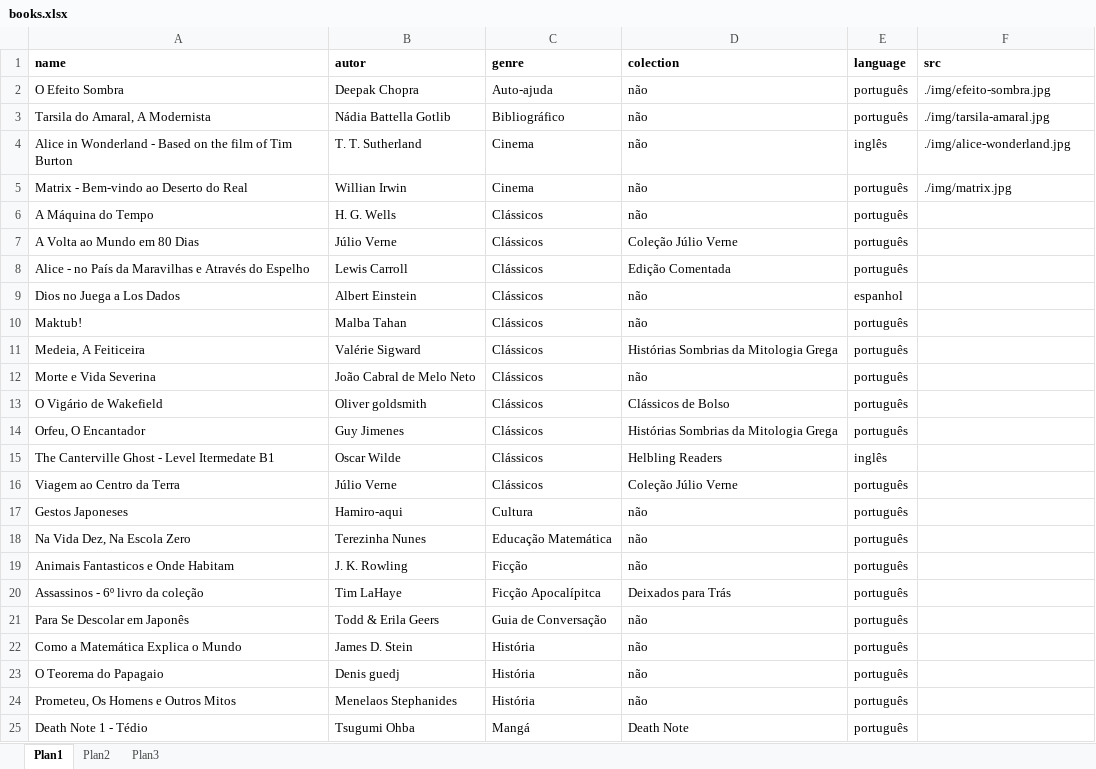
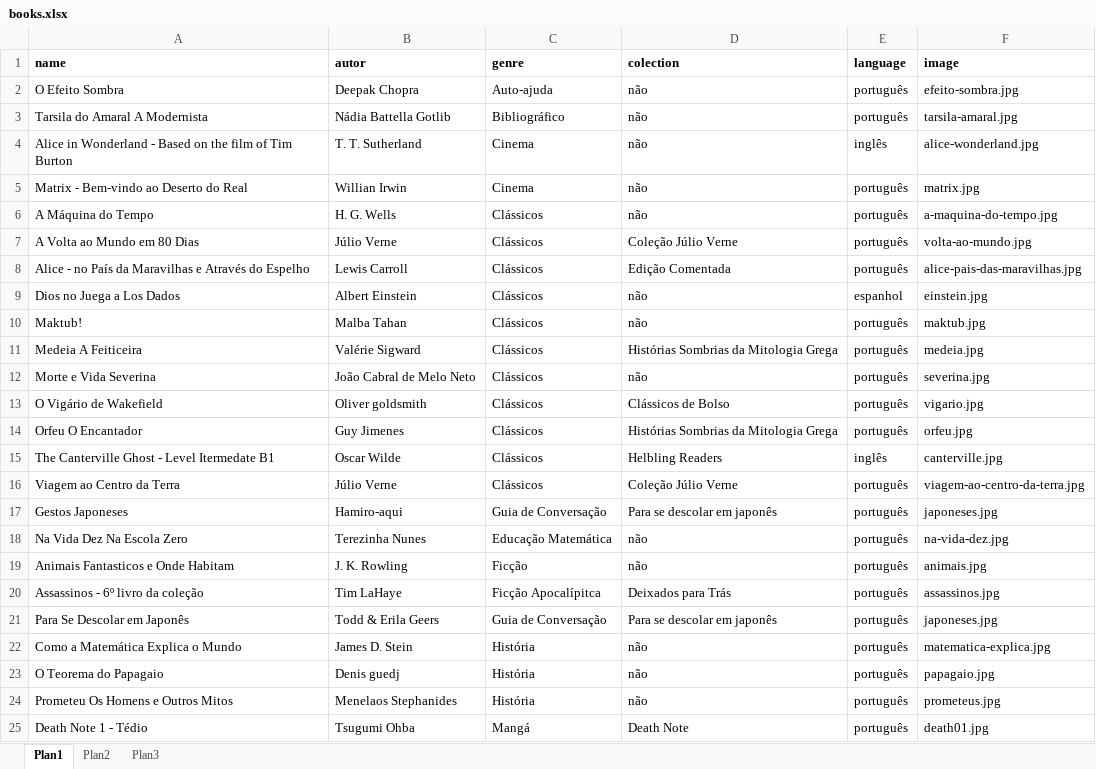
Before and after one commit to jackelinenascimento/meubazaronline.github.io, an Excel workbook: pages/books/data/books.xlsx, sheet Plan1, drawn as a sheet; only a part is shown; values as stored, in another font and other column widths than the file's, no borders; the diff covers the shown part only; the diff names each change by its address in the sheet, - before the commit and + after, or states it on an @@ line.

Commit message:
updating books page

```diff
--- a/pages/books/data/books.xlsx (sheet Plan1)
+++ b/pages/books/data/books.xlsx (sheet Plan1)
-F1: src
+F1: image
-F2 (image): ./img/efeito-sombra.jpg
+F2 (image): efeito-sombra.jpg
-A3 (name): Tarsila do Amaral, A Modernista
+A3 (name): Tarsila do Amaral A Modernista
-F3 (image): ./img/tarsila-amaral.jpg
+F3 (image): tarsila-amaral.jpg
-F4 (image): ./img/alice-wonderland.jpg
+F4 (image): alice-wonderland.jpg
-F5 (image): ./img/matrix.jpg
+F5 (image): matrix.jpg
-F6 (image): (empty)
+F6 (image): a-maquina-do-tempo.jpg
-F7 (image): (empty)
+F7 (image): volta-ao-mundo.jpg
-F8 (image): (empty)
+F8 (image): alice-pais-das-maravilhas.jpg
-F9 (image): (empty)
+F9 (image): einstein.jpg
-F10 (image): (empty)
+F10 (image): maktub.jpg
-A11 (name): Medeia, A Feiticeira
+A11 (name): Medeia A Feiticeira
-F11 (image): (empty)
+F11 (image): medeia.jpg
-F12 (image): (empty)
+F12 (image): severina.jpg
-F13 (image): (empty)
+F13 (image): vigario.jpg
-A14 (name): Orfeu, O Encantador
+A14 (name): Orfeu O Encantador
-F14 (image): (empty)
+F14 (image): orfeu.jpg
-F15 (image): (empty)
+F15 (image): canterville.jpg
-F16 (image): (empty)
+F16 (image): viagem-ao-centro-da-terra.jpg
-C17 (genre): Cultura
+C17 (genre): Guia de Conversação
-D17 (colection): não
+D17 (colection): Para se descolar em japonês
-F17 (image): (empty)
+F17 (image): japoneses.jpg
-A18 (name): Na Vida Dez, Na Escola Zero
+A18 (name): Na Vida Dez Na Escola Zero
-F18 (image): (empty)
+F18 (image): na-vida-dez.jpg
-F19 (image): (empty)
+F19 (image): animais.jpg
-F20 (image): (empty)
+F20 (image): assassinos.jpg
-D21 (colection): não
+D21 (colection): Para se descolar em japonês
-F21 (image): (empty)
+F21 (image): japoneses.jpg
-F22 (image): (empty)
+F22 (image): matematica-explica.jpg
-F23 (image): (empty)
+F23 (image): papagaio.jpg
-A24 (name): Prometeu, Os Homens e Outros Mitos
+A24 (name): Prometeu Os Homens e Outros Mitos
-F24 (image): (empty)
+F24 (image): prometeus.jpg
-F25 (image): (empty)
+F25 (image): death01.jpg
```
Also changed, not shown: 36 edited cells elsewhere in this sheet, 52 other files.
